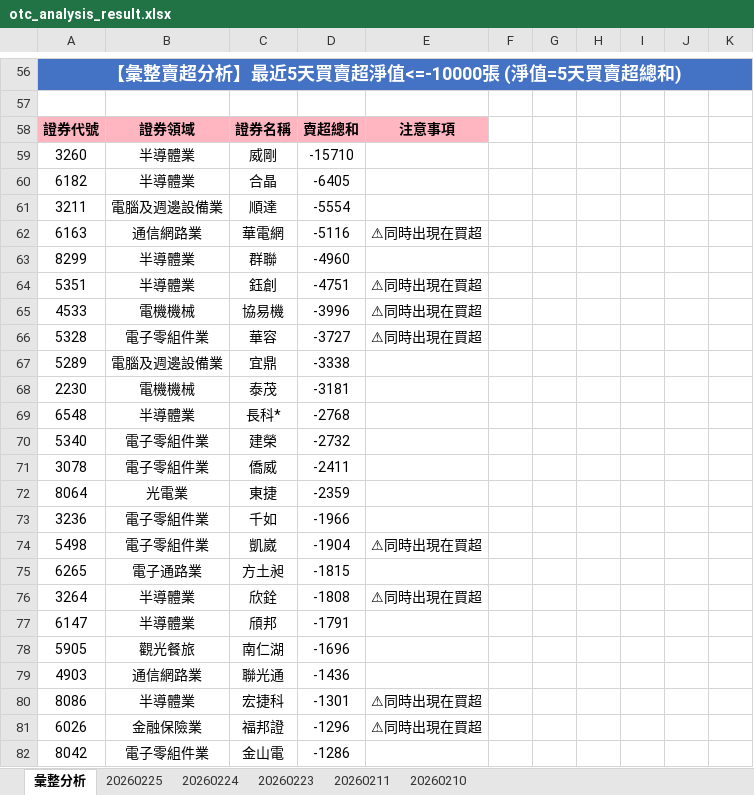
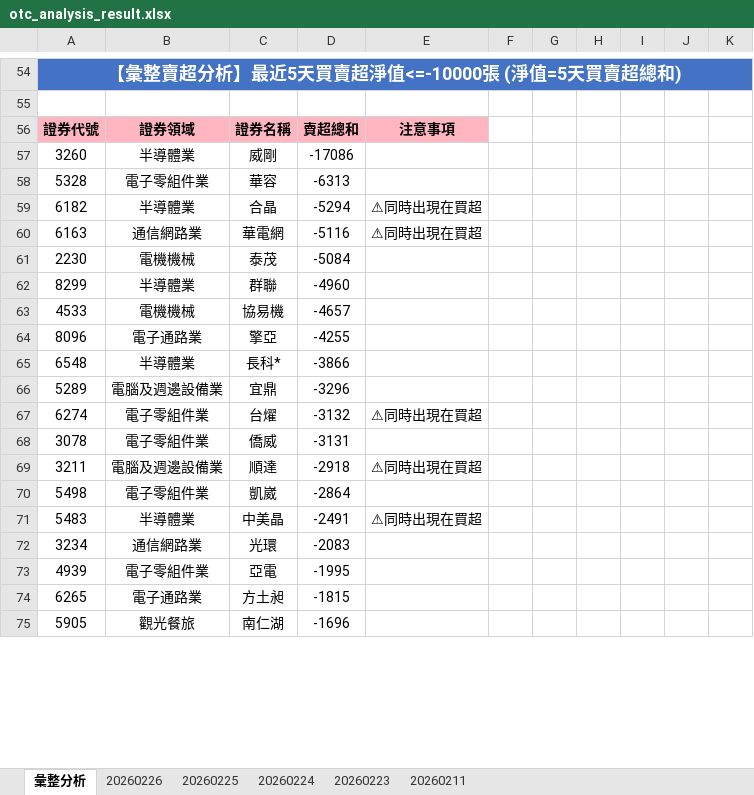
Before and after one commit to ccupcpop/GetDailyStock, an Excel workbook: StockInfo/otc_analysis_result.xlsx, sheet 彙整分析, drawn as a sheet; only a part is shown, gaps mark what is left out; values as stored, in another font and other column widths than the file's, no borders; removed rows and columns are numbered as before the commit, all else as after; the diff covers the shown part only; the diff names each change by its address in the sheet, - before the commit and + after, or states it on an @@ line.

```diff
--- a/StockInfo/otc_analysis_result.xlsx (sheet 彙整分析)
+++ b/StockInfo/otc_analysis_result.xlsx (sheet 彙整分析)
-sheet tab: 20260210
+sheet tab: 20260226
-D57: -15710
+D57: -17086
+row 58: 5328 | 電子零組件業 | 華容 | -6313
-D59: -6405
+D59: -5294
-E59: (empty)
+E59: ⚠同時出現在買超
-row 61: 3211 | 電腦及週邊設備業 | 順達 | -5554
+row 61: 2230 | 電機機械 | 泰茂 | -5084
-row 64: 5351 | 半導體業 | 鈺創 | -4751 | ⚠同時出現在買超
-D63: -3996
+D63: -4657
-E63: ⚠同時出現在買超
+E63: (empty)
-row 66: 5328 | 電子零組件業 | 華容 | -3727 | ⚠同時出現在買超
-row 67: 5289 | 電腦及週邊設備業 | 宜鼎 | -3338
-row 68: 2230 | 電機機械 | 泰茂 | -3181
+row 64: 8096 | 電子通路業 | 擎亞 | -4255
-D65: -2768
+D65: -3866
-row 70: 5340 | 電子零組件業 | 建榮 | -2732
+row 66: 5289 | 電腦及週邊設備業 | 宜鼎 | -3296
+row 67: 6274 | 電子零組件業 | 台燿 | -3132 | ⚠同時出現在買超
-D68: -2411
+D68: -3131
-row 72: 8064 | 光電業 | 東捷 | -2359
-row 73: 3236 | 電子零組件業 | 千如 | -1966
+row 69: 3211 | 電腦及週邊設備業 | 順達 | -2918 | ⚠同時出現在買超
-D70: -1904
+D70: -2864
-E70: ⚠同時出現在買超
+E70: (empty)
+row 71: 5483 | 半導體業 | 中美晶 | -2491 | ⚠同時出現在買超
+row 72: 3234 | 通信網路業 | 光環 | -2083
+row 73: 4939 | 電子零組件業 | 亞電 | -1995
-row 76: 3264 | 半導體業 | 欣銓 | -1808 | ⚠同時出現在買超
-row 77: 6147 | 半導體業 | 頎邦 | -1791
-row 79: 4903 | 通信網路業 | 聯光通 | -1436
-row 80: 8086 | 半導體業 | 宏捷科 | -1301 | ⚠同時出現在買超
-row 81: 6026 | 金融保險業 | 福邦證 | -1296 | ⚠同時出現在買超
-row 82: 8042 | 電子零組件業 | 金山電 | -1286
```
Also changed, not shown: 52 added rows, 46 removed rows and 36 edited cells elsewhere in this sheet, sheet 20260225, StockInfo/tse_analysis_result.xlsx, 12 other files.
